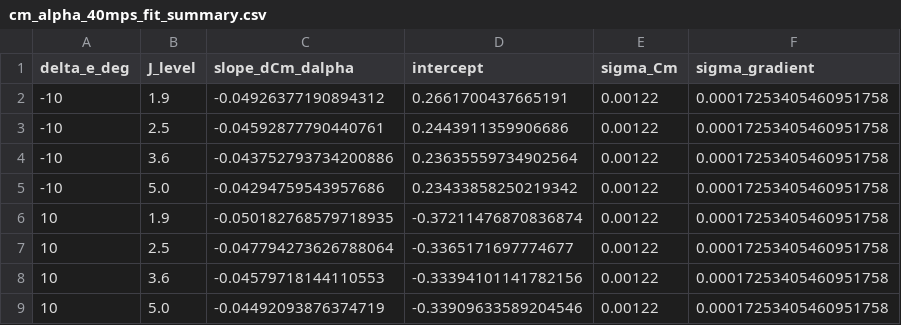
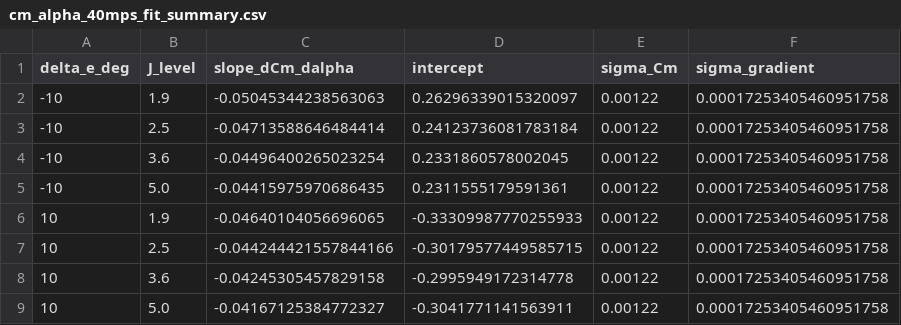
Before and after one commit to cawass/Experimental-, a CSV file: PLOTING/cm_alpha_40mps_fit_summary.csv, drawn as a sheet.

```diff
--- a/PLOTING/cm_alpha_40mps_fit_summary.csv
+++ b/PLOTING/cm_alpha_40mps_fit_summary.csv
@@ -1,9 +1,9 @@
 delta_e_deg,J_level,slope_dCm_dalpha,intercept,sigma_Cm,sigma_gradient
--10,1.9,-0.04926377190894312,0.2661700437665191,0.00122,0.00017253405460951758
--10,2.5,-0.04592877790440761,0.2443911359906686,0.00122,0.00017253405460951758
--10,3.6,-0.043752793734200886,0.23635559734902564,0.00122,0.00017253405460951758
--10,5.0,-0.04294759543957686,0.23433858250219342,0.00122,0.00017253405460951758
-10,1.9,-0.050182768579718935,-0.37211476870836874,0.00122,0.00017253405460951758
-10,2.5,-0.047794273626788064,-0.3365171697774677,0.00122,0.00017253405460951758
-10,3.6,-0.04579718144110553,-0.33394101141782156,0.00122,0.00017253405460951758
-10,5.0,-0.04492093876374719,-0.33909633589204546,0.00122,0.00017253405460951758
+-10,1.9,-0.05045344238563063,0.26296339015320097,0.00122,0.00017253405460951758
+-10,2.5,-0.04713588646484414,0.24123736081783184,0.00122,0.00017253405460951758
+-10,3.6,-0.04496400265023254,0.2331860578002045,0.00122,0.00017253405460951758
+-10,5.0,-0.04415975970686435,0.2311555179591361,0.00122,0.00017253405460951758
+10,1.9,-0.04640104056696065,-0.33309987770255933,0.00122,0.00017253405460951758
+10,2.5,-0.044244421557844166,-0.30179577449585715,0.00122,0.00017253405460951758
+10,3.6,-0.04245305457829158,-0.2995949172314778,0.00122,0.00017253405460951758
+10,5.0,-0.04167125384772327,-0.3041771141563911,0.00122,0.00017253405460951758
```
Also changed, not shown: PLOTING/cl_cd_deltae_40mps_effectiveness_summary.csv, PLOTING/cm_deltae_40mps_fit_summary.csv, 51 other files.
